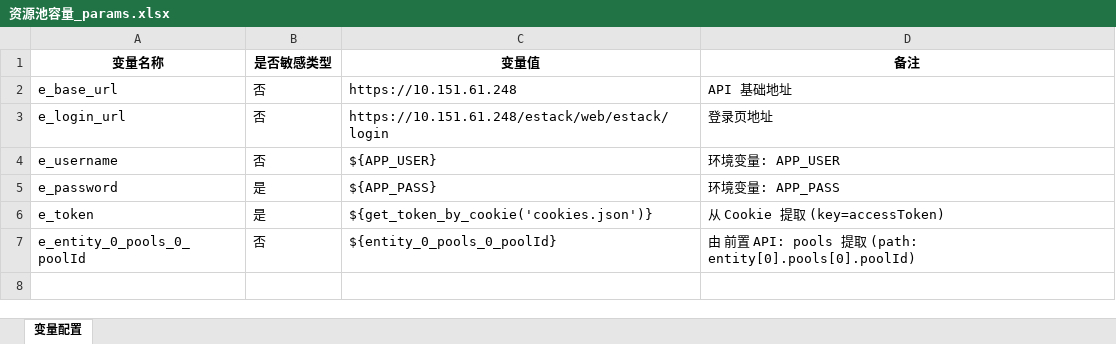
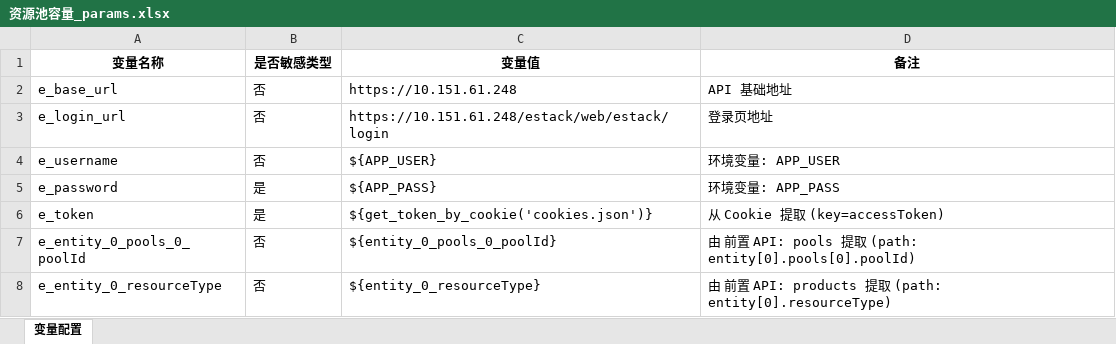
Before and after one commit to shawan-maker/generate_api_test, an Excel workbook: projects/ecm-compute/v1.0.0/export/资源池容量/资源池容量_params.xlsx, sheet 变量配置, drawn as a sheet; values as stored, in another font and other column widths than the file's, no borders; the diff names each change by its address in the sheet, - before the commit and + after, or states it on an @@ line.

```diff
--- a/projects/ecm-compute/v1.0.0/export/资源池容量/资源池容量_params.xlsx (sheet 变量配置)
+++ b/projects/ecm-compute/v1.0.0/export/资源池容量/资源池容量_params.xlsx (sheet 变量配置)
+row 8: e_entity_0_resourceType | 否 | ${entity_0_resourceType} | 由 前置 API: products 提取 (path: entity[0].resourceType)
```
Also changed, not shown: projects/ecm-compute/v1.0.0/export/用户管理/用户管理_params.xlsx, projects/ecm-compute/v1.0.0/export/用户组管理/用户组管理_params.xlsx, 34 other files.
